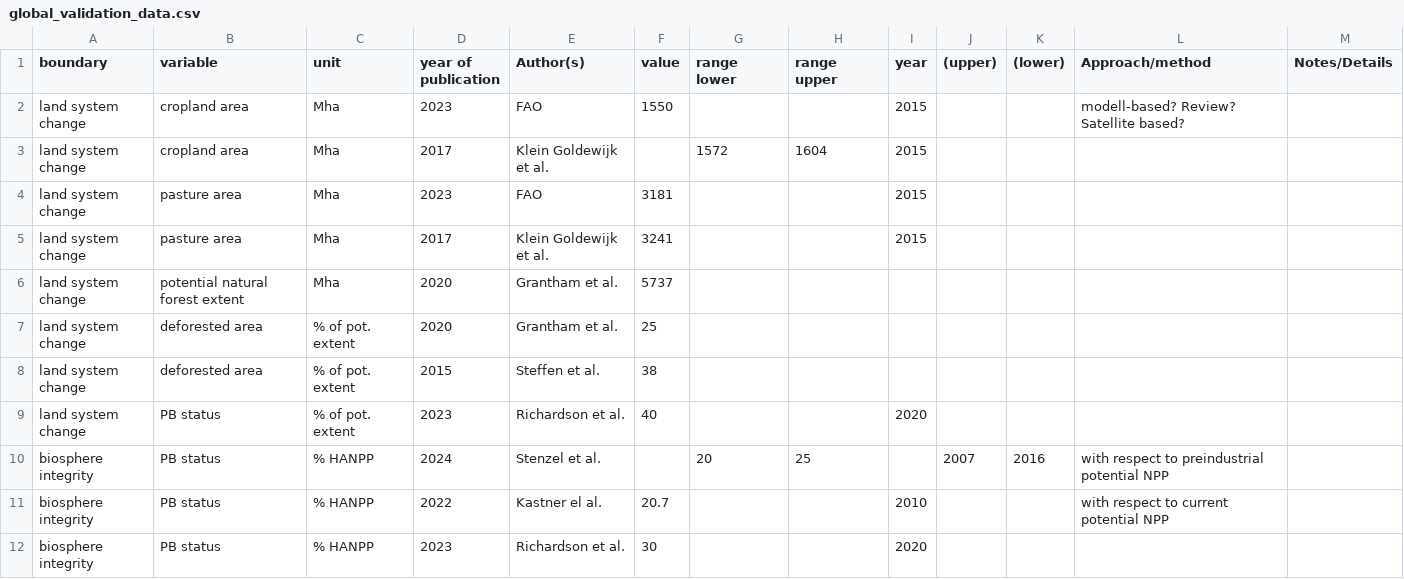
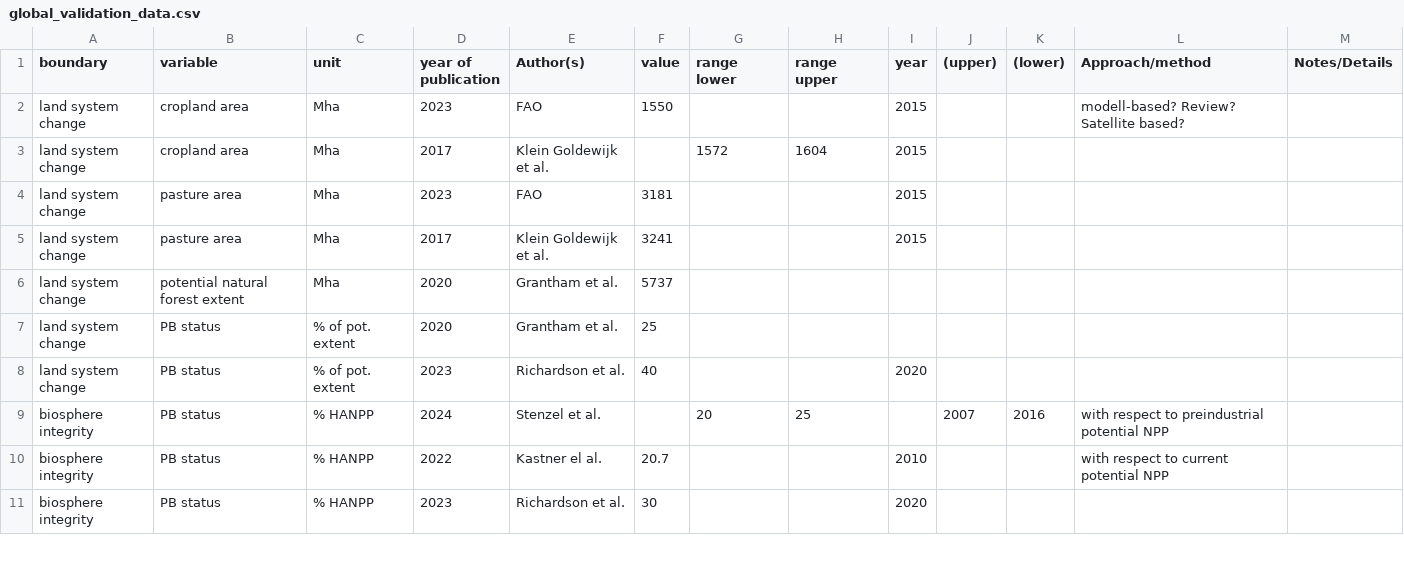
Before and after one commit to pik-tess/boundaries, a CSV file: inst/extdata/global_validation_data.csv, drawn as a sheet; only a part is shown.

```diff
--- a/inst/extdata/global_validation_data.csv
+++ b/inst/extdata/global_validation_data.csv
@@ -6,4 +6,3 @@ land system change;pasture area;Mha;2017;Klein Goldewijk et al.;3241;;;2015;;;;
 land system change;potential natural forest extent ;Mha;2020;Grantham et al.;5737;;;;;;;
-land system change;deforested area;% of pot. extent;2020;Grantham et al.;25;;;;;;;
-land system change;deforested area;% of pot. extent;2015;Steffen et al. ;38;;;;;;;
+land system change;PB status ;% of pot. extent;2020;Grantham et al.;25;;;;;;;
 land system change;PB status ;% of pot. extent;2023;Richardson et al. ;40;;;2020;;;;
```
Also changed, not shown: 7 other files.
